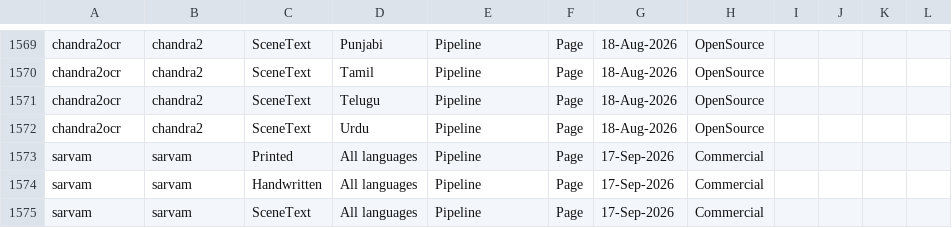
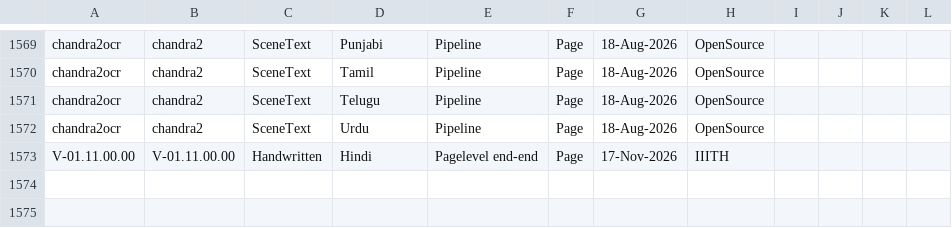
Before and after one commit to radhakrishnadeshpande/nltmapiatlas, a CSV file: data.csv, drawn as a sheet; only a part is shown, gaps mark what is left out.

Commit message:
Update API list (1572 rows)

```diff
--- a/data.csv
+++ b/data.csv
@@ -1572,4 +1572,2 @@
 "chandra2ocr","chandra2","SceneText","Urdu","Pipeline","Page","18-Aug-2026","OpenSource","","","",""
-"sarvam","sarvam","Printed","All languages","Pipeline","Page","17-Sep-2026","Commercial","","","",""
-"sarvam","sarvam","Handwritten","All languages","Pipeline","Page","17-Sep-2026","Commercial","","","",""
-"sarvam","sarvam","SceneText","All languages","Pipeline","Page","17-Sep-2026","Commercial","","","",""
+"V-01.11.00.00","V-01.11.00.00","Handwritten","Hindi","Pagelevel end-end","Page","17-Nov-2026","IIITH","","","",""
```
